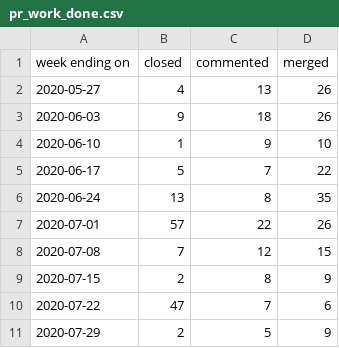
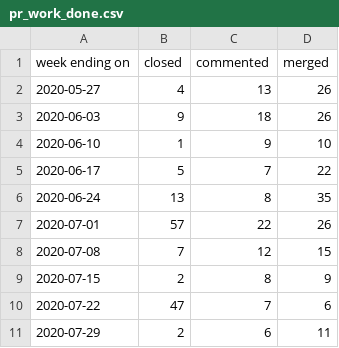
Before and after one commit to terrorizer1980/community_management, a CSV file: docs/pr_work_done.csv, drawn as a sheet.

```diff
--- a/docs/pr_work_done.csv
+++ b/docs/pr_work_done.csv
@@ -10,2 +10,2 @@ week ending on,closed,commented,merged
 2020-07-22,47,7,6
-2020-07-29,2,5,9
+2020-07-29,2,6,11
```
Also changed, not shown: docs/created_per_day.csv, docs/daily_open_prs.csv, 19 other files.
